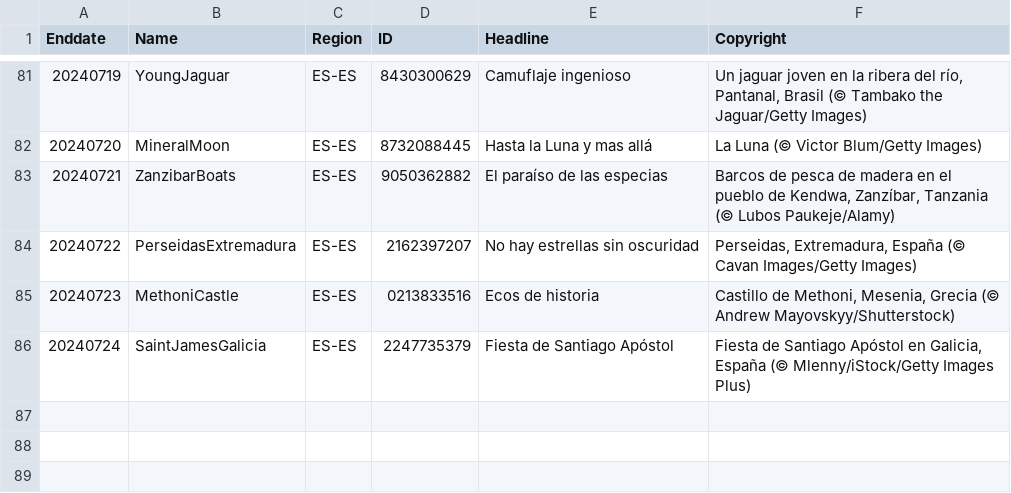
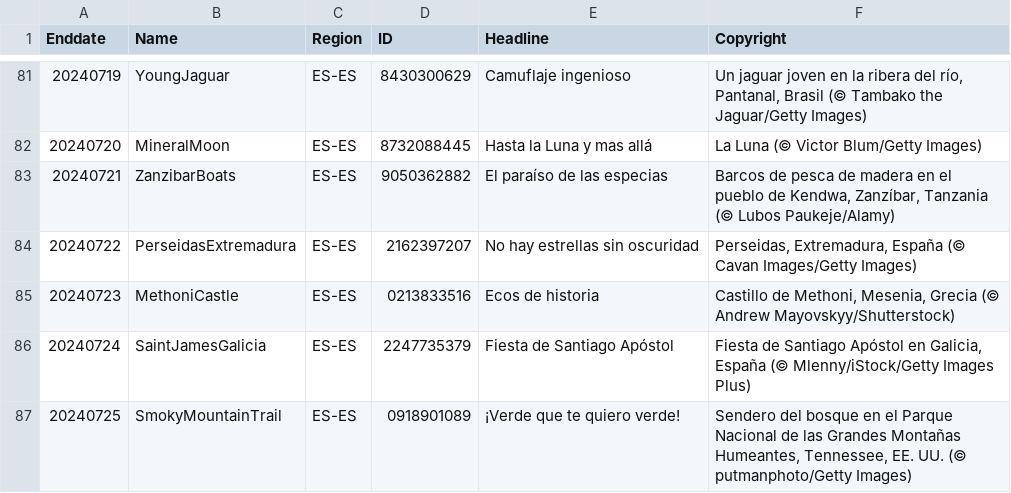
Before and after one commit to tauyoungsama/imageArchive, a CSV file: metadata/ES-ES.csv, drawn as a sheet; only a part is shown, gaps mark what is left out; the diff names each change by its address in the sheet, - before the commit and + after, or states it on an @@ line.

```diff
--- a/metadata/ES-ES.csv
+++ b/metadata/ES-ES.csv
+row 87: 20240725 | SmokyMountainTrail | ES-ES | 0918901089 | ¡Verde que te quiero verde! | Sendero del bosque en el Parque Nacional de las Grandes Montañas Humeantes, Tennessee, EE. UU. (© putmanphoto/Getty Images)
```
Also changed, not shown: metadata/DE-DE.csv, metadata/EN-GB.csv, 9 other files.
